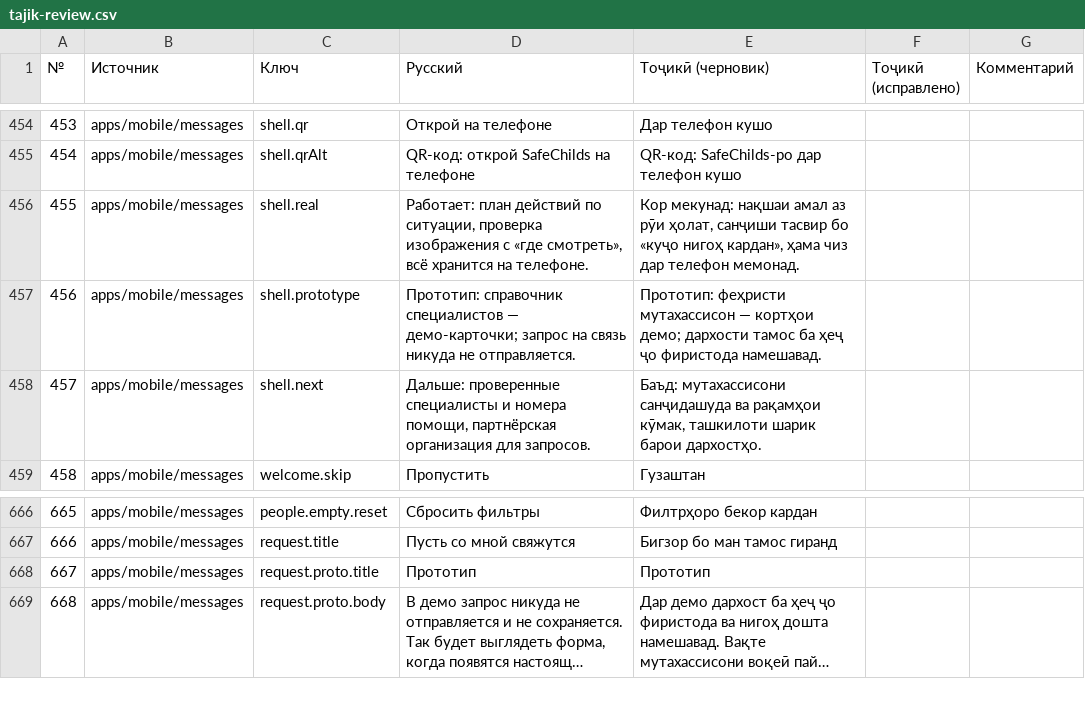
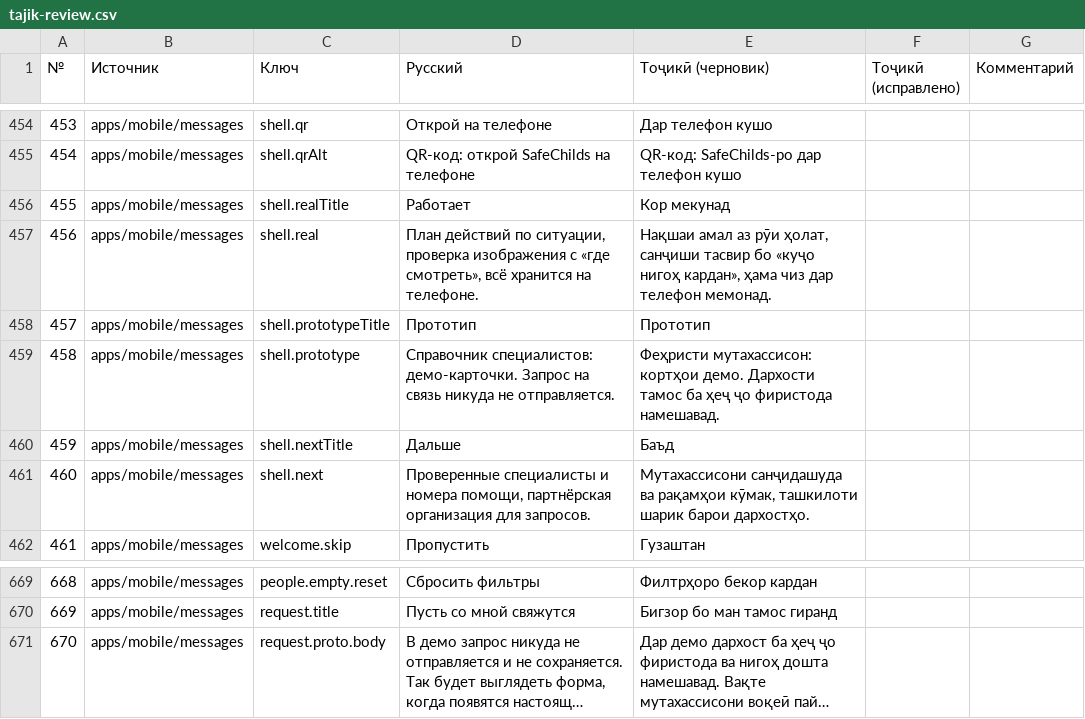
Before and after one commit to Wizards7/SafeChilds, a CSV file: docs/tajik-review.csv, drawn as a sheet; only a part is shown, gaps mark what is left out; long unchanged cells end in …; removed rows and columns are numbered as before the commit, all else as after; the diff names each change by its address in the sheet, - before the commit and + after, or states it on an @@ line.

```diff
--- a/docs/tajik-review.csv
+++ b/docs/tajik-review.csv
+row 456: 455 | apps/mobile/messages | shell.realTitle | Работает | Кор мекунад
@@ column A (№) renumbered from row 457 down @@
-D457 (Русский): Работает: план действий по…
+D457 (Русский): План действий по…
-E457 (Тоҷикӣ (черновик)): Кор мекунад: нақшаи амал аз…
+E457 (Тоҷикӣ (черновик)): Нақшаи амал аз…
+row 458: 457 | apps/mobile/messages | shell.prototypeTitle | Прототип | Прототип
-D459 (Русский): Прототип: справочник специалистов — демо-карточки; запрос на связь…
+D459 (Русский): Справочник специалистов: демо-карточки. Запрос на связь…
-E459 (Тоҷикӣ (черновик)): Прототип: феҳристи мутахассисон — кортҳои демо; дархости тамос ба…
+E459 (Тоҷикӣ (черновик)): Феҳристи мутахассисон: кортҳои демо. Дархости тамос ба…
+row 460: 459 | apps/mobile/messages | shell.nextTitle | Дальше | Баъд
-D461 (Русский): Дальше: проверенные специалисты и…
+D461 (Русский): Проверенные специалисты и…
-E461 (Тоҷикӣ (черновик)): Баъд: мутахассисони санҷидашуда ва…
+E461 (Тоҷикӣ (черновик)): Мутахассисони санҷидашуда ва…
-row 668: 667 | apps/mobile/messages | request.proto.title | Прототип | Прототип
```
Also changed, not shown: 6 other files.
